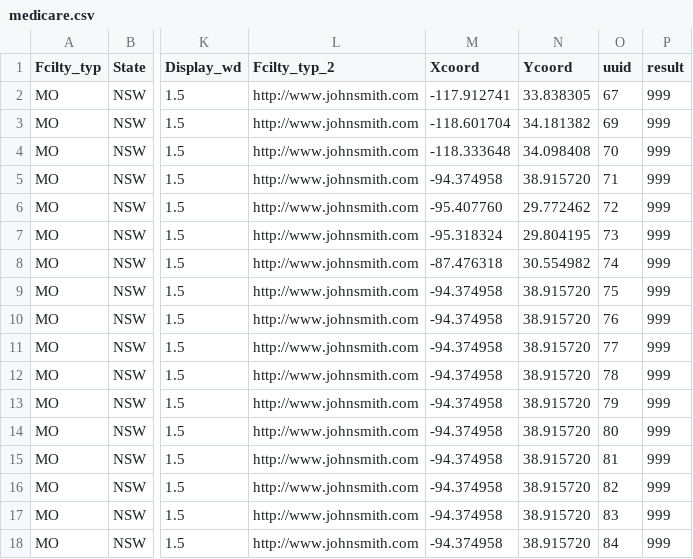
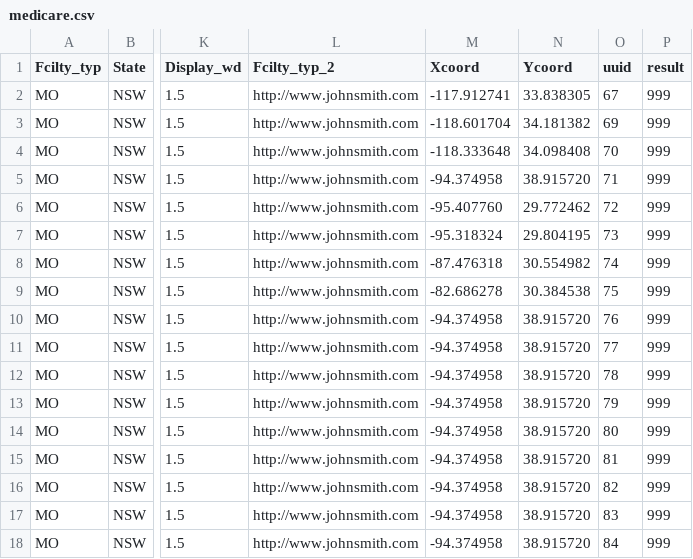
Before and after one commit to parva-sunamerica/Google-Maps, a CSV file: medicare.csv, drawn as a sheet; only a part is shown, gaps mark what is left out; the diff names each change by its address in the sheet, - before the commit and + after, or states it on an @@ line.

Commit message:
update

```diff
--- a/medicare.csv
+++ b/medicare.csv
-M9 (Xcoord): -94.374958
+M9 (Xcoord): -82.686278
-N9 (Ycoord): 38.915720
+N9 (Ycoord): 30.384538
```
